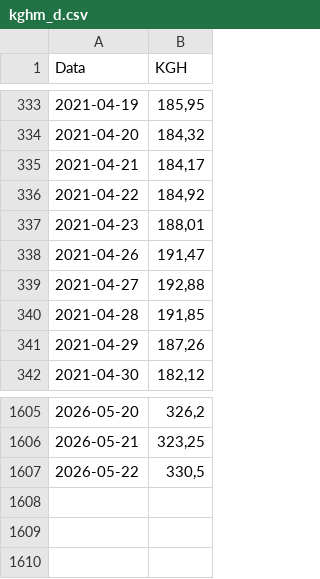
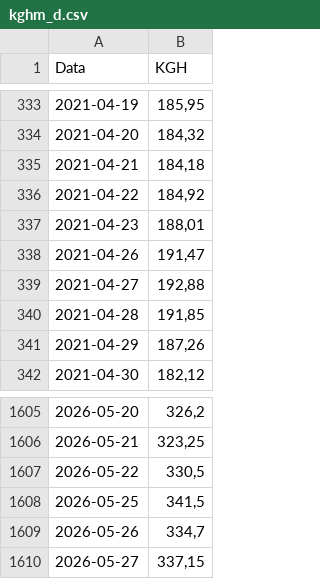
Before and after one commit to robertbaraniecki-bit/uek-silesiapulse, a CSV file: data/kghm_d.csv, drawn as a sheet; only a part is shown, gaps mark what is left out.

```diff
--- a/data/kghm_d.csv
+++ b/data/kghm_d.csv
@@ -334,3 +334,3 @@
 2021-04-20,"184,32"
-2021-04-21,"184,17"
+2021-04-21,"184,18"
 2021-04-22,"184,92"
@@ -1607 +1607,4 @@
 2026-05-22,"330,5"
+2026-05-25,"341,5"
+2026-05-26,"334,7"
+2026-05-27,"337,15"
```
Also changed, not shown: data/jsw_d.csv, data/nbp_eur_2020_2026.csv, 33 other files.
